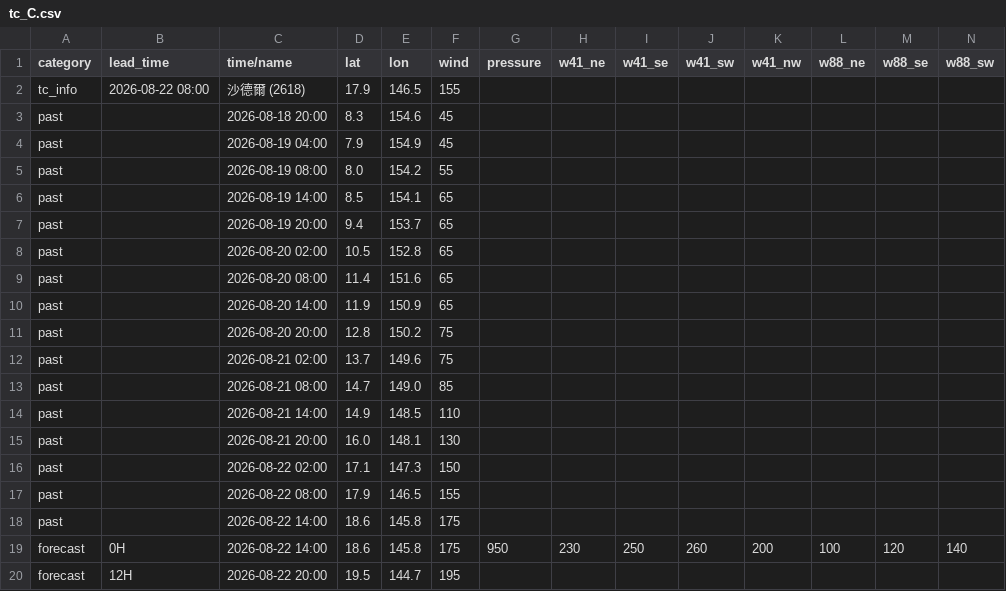
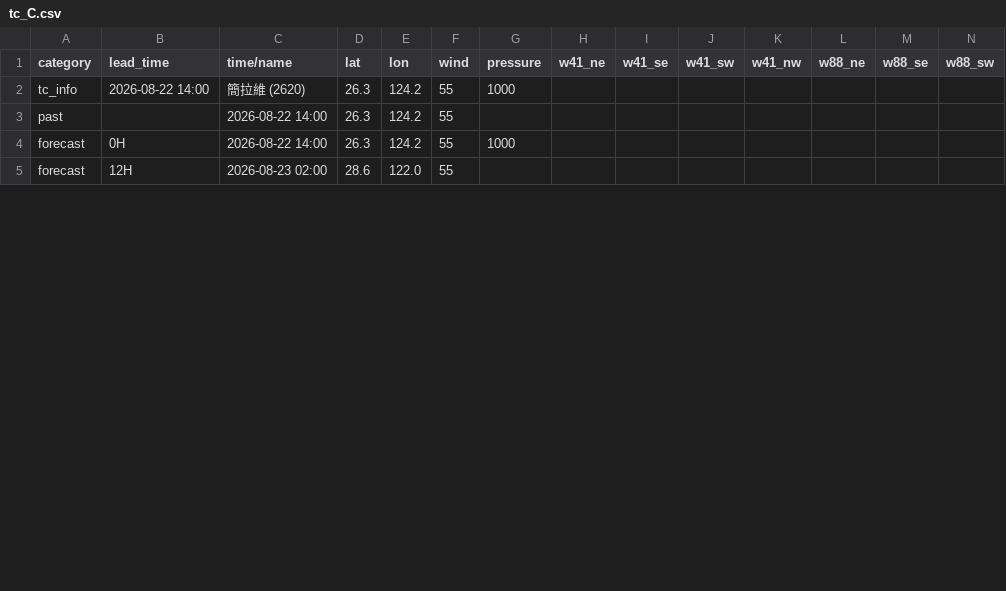
Before and after one commit to macaosso/MSSOweb, a CSV file: tc_C.csv, drawn as a sheet; only a part is shown; removed rows and columns are numbered as before the commit, all else as after; rows hold the shown columns only; the diff covers the shown part only; the diff names each change by its address in the sheet, - before the commit and + after, or states it on an @@ line.

Commit message:
Update tc_C.csv

```diff
--- a/tc_C.csv
+++ b/tc_C.csv
-row 2: tc_info | 2026-08-22 08:00 | 沙德爾 (2618) | 17.9 | 146.5 | 155
-row 3: past |  | 2026-08-18 20:00 | 8.3 | 154.6 | 45
-row 4: past |  | 2026-08-19 04:00 | 7.9 | 154.9 | 45
+row 2: tc_info | 2026-08-22 14:00 | 簡拉維 (2620) | 26.3 | 124.2 | 55 | 1000
-C3 (time/name): 2026-08-19 08:00
+C3 (time/name): 2026-08-22 14:00
-D3 (lat): 8.0
+D3 (lat): 26.3
-E3 (lon): 154.2
+E3 (lon): 124.2
-row 6: past |  | 2026-08-19 14:00 | 8.5 | 154.1 | 65
-row 7: past |  | 2026-08-19 20:00 | 9.4 | 153.7 | 65
-row 8: past |  | 2026-08-20 02:00 | 10.5 | 152.8 | 65
-row 9: past |  | 2026-08-20 08:00 | 11.4 | 151.6 | 65
-row 10: past |  | 2026-08-20 14:00 | 11.9 | 150.9 | 65
-row 11: past |  | 2026-08-20 20:00 | 12.8 | 150.2 | 75
-row 12: past |  | 2026-08-21 02:00 | 13.7 | 149.6 | 75
-row 13: past |  | 2026-08-21 08:00 | 14.7 | 149.0 | 85
-row 14: past |  | 2026-08-21 14:00 | 14.9 | 148.5 | 110
-row 15: past |  | 2026-08-21 20:00 | 16.0 | 148.1 | 130
-row 16: past |  | 2026-08-22 02:00 | 17.1 | 147.3 | 150
-row 17: past |  | 2026-08-22 08:00 | 17.9 | 146.5 | 155
-row 18: past |  | 2026-08-22 14:00 | 18.6 | 145.8 | 175
-row 19: forecast | 0H | 2026-08-22 14:00 | 18.6 | 145.8 | 175 | 950 | 230 | 250 | 260 | 200 | 100 | 120 | 140
+row 4: forecast | 0H | 2026-08-22 14:00 | 26.3 | 124.2 | 55 | 1000
-C5 (time/name): 2026-08-22 20:00
+C5 (time/name): 2026-08-23 02:00
-D5 (lat): 19.5
+D5 (lat): 28.6
-E5 (lon): 144.7
+E5 (lon): 122.0
-F5 (wind): 195
+F5 (wind): 55
```
Also changed, not shown: 5 removed rows and 4 edited cells elsewhere in this file.
